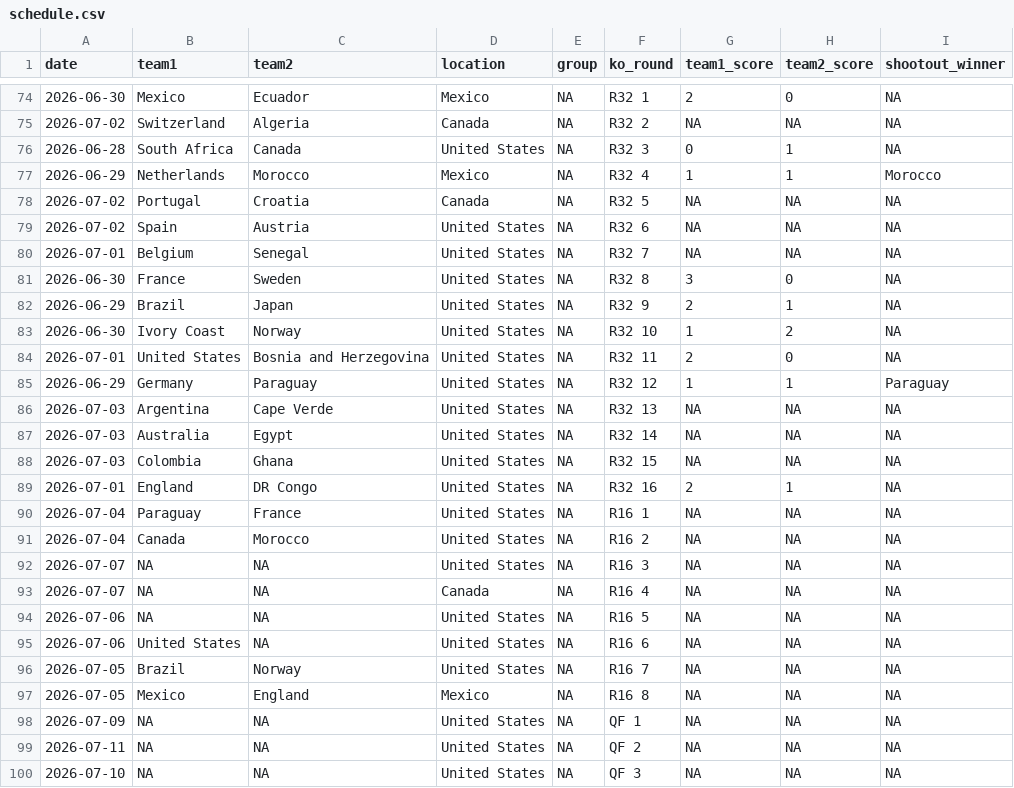
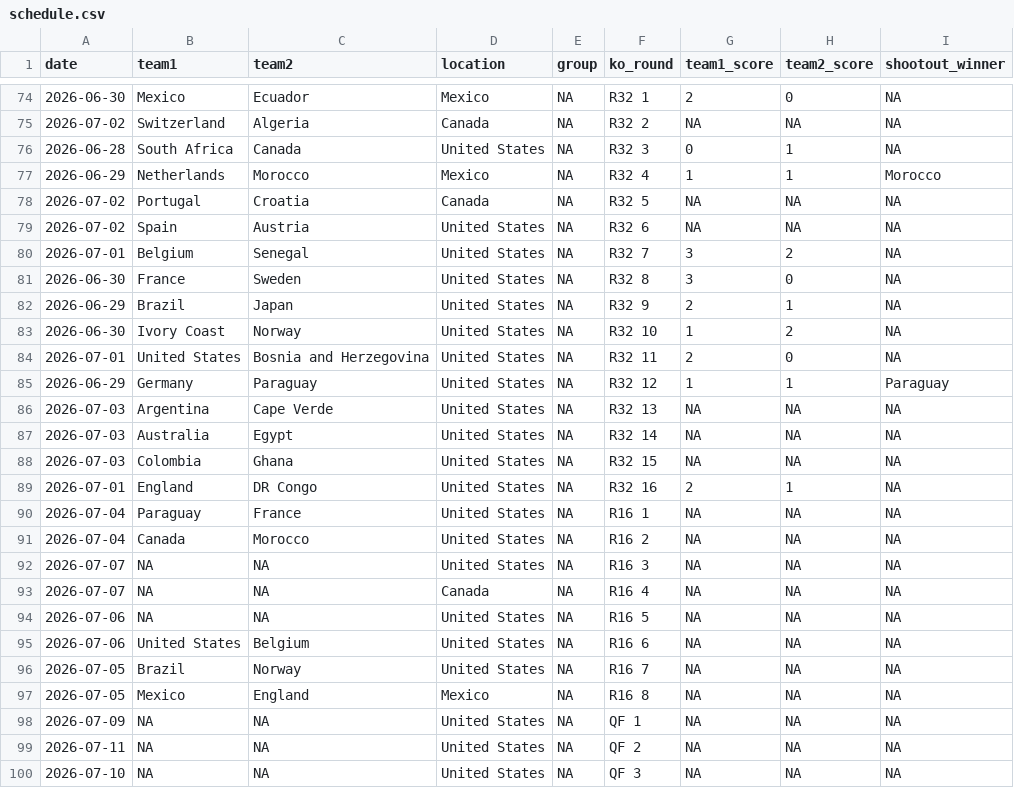
Before and after one commit to lbenz730/world_cup_2026, a CSV file: data/schedule.csv, drawn as a sheet; only a part is shown, gaps mark what is left out.

```diff
--- a/data/schedule.csv
+++ b/data/schedule.csv
@@ -79,3 +79,3 @@ date,team1,team2,location,group,ko_round,team1_score,team2_score,shootout_winner
 2026-07-02,Spain,Austria,United States,NA,R32 6,NA,NA,NA
-2026-07-01,Belgium,Senegal,United States,NA,R32 7,NA,NA,NA
+2026-07-01,Belgium,Senegal,United States,NA,R32 7,3,2,NA
 2026-06-30,France,Sweden,United States,NA,R32 8,3,0,NA
@@ -94,3 +94,3 @@ date,team1,team2,location,group,ko_round,team1_score,team2_score,shootout_winner
 2026-07-06,NA,NA,United States,NA,R16 5,NA,NA,NA
-2026-07-06,United States,NA,United States,NA,R16 6,NA,NA,NA
+2026-07-06,United States,Belgium,United States,NA,R16 6,NA,NA,NA
 2026-07-05,Brazil,Norway,United States,NA,R16 7,NA,NA,NA
```
Also changed, not shown: predictions/history.csv, predictions/sim_results.csv, 36 other files.
